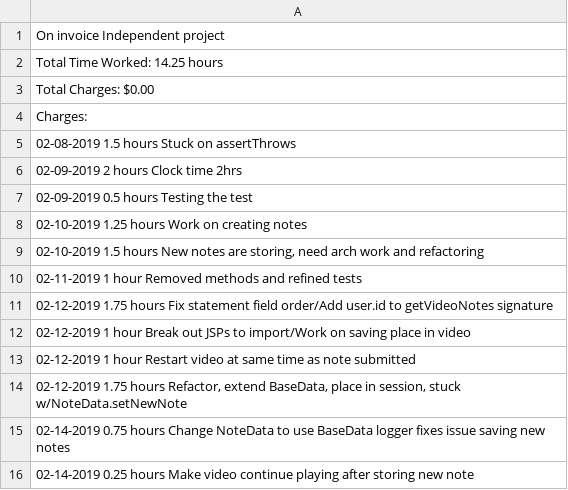
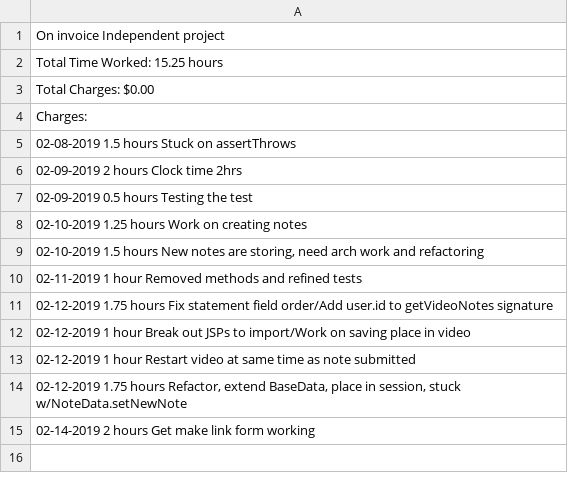
Before and after one commit to cwmoore/vidmins, a TSV file: time_sheet.tsv, drawn as a sheet.

Commit message:
Add some more time

```diff
--- a/time_sheet.tsv
+++ b/time_sheet.tsv
@@ -1,3 +1,3 @@
 On invoice Independent project
-Total Time Worked: 14.25 hours
+Total Time Worked: 15.25 hours
 Total Charges:     $0.00
@@ -14,3 +14,2 @@ Charges:
 02-12-2019         1.75 hours      Refactor, extend BaseData, place in session, stuck w/NoteData.setNewNote
-02-14-2019         0.75 hours      Change NoteData to use BaseData logger fixes issue saving new notes
-02-14-2019         0.25 hours      Make video continue playing after storing new note
+02-14-2019         2 hours         Get make link form working
```
